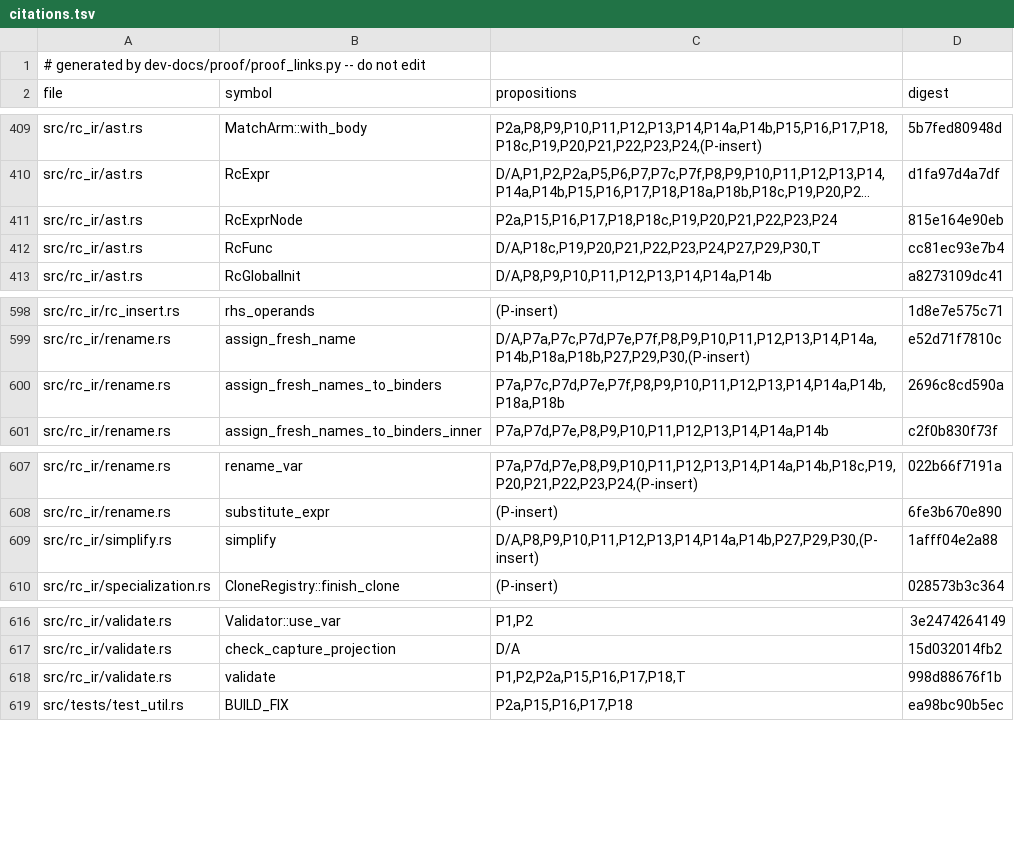
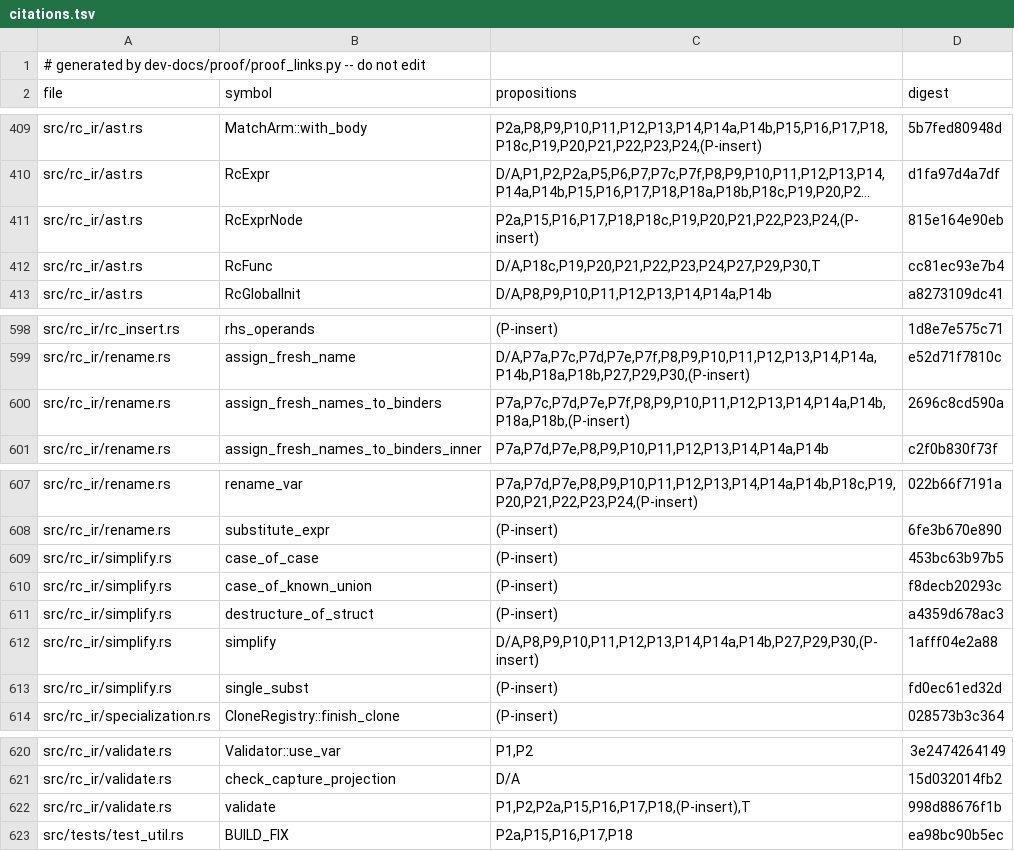
Before and after one commit to tttmmmyyyy/fixlang, a TSV file: dev-docs/proof/rc_ir/borrow-cancel/citations.tsv, drawn as a sheet; only a part is shown, gaps mark what is left out; long unchanged cells end in …; addresses are those after the commit; the diff names each change by its address in the sheet, - before the commit and + after, or states it on an @@ line.

Commit message:
Regenerate the proof links for the new citations

```diff
--- a/dev-docs/proof/rc_ir/borrow-cancel/citations.tsv
+++ b/dev-docs/proof/rc_ir/borrow-cancel/citations.tsv
-C411 (propositions): P2a,P15,P16,P17,P18,P18c,P19,P20,P21,P22,P23,P24
+C411 (propositions): P2a,P15,P16,P17,P18,P18c,P19,P20,P21,P22,P23,P24,(P-insert)
-C600 (propositions): P7a,P7c,P7d,P7e,P7f,P8,P9,P10,P11,P12,P13,P14,P14a,P14b,P18a,P18b
+C600 (propositions): P7a,P7c,P7d,P7e,P7f,P8,P9,P10,P11,P12,P13,P14,P14a,P14b,P18a,P18b,(P-insert)
+row 609: src/rc_ir/simplify.rs | case_of_case | (P-insert) | 453bc63b97b5
+row 610: src/rc_ir/simplify.rs | case_of_known_union | (P-insert) | f8decb20293c
+row 611: src/rc_ir/simplify.rs | destructure_of_struct | (P-insert) | a4359d678ac3
+row 613: src/rc_ir/simplify.rs | single_subst | (P-insert) | fd0ec61ed32d
-C622 (propositions): P1,P2,P2a,P15,P16,P17,P18,T
+C622 (propositions): P1,P2,P2a,P15,P16,P17,P18,(P-insert),T
```
Also changed, not shown: 5 other files.
